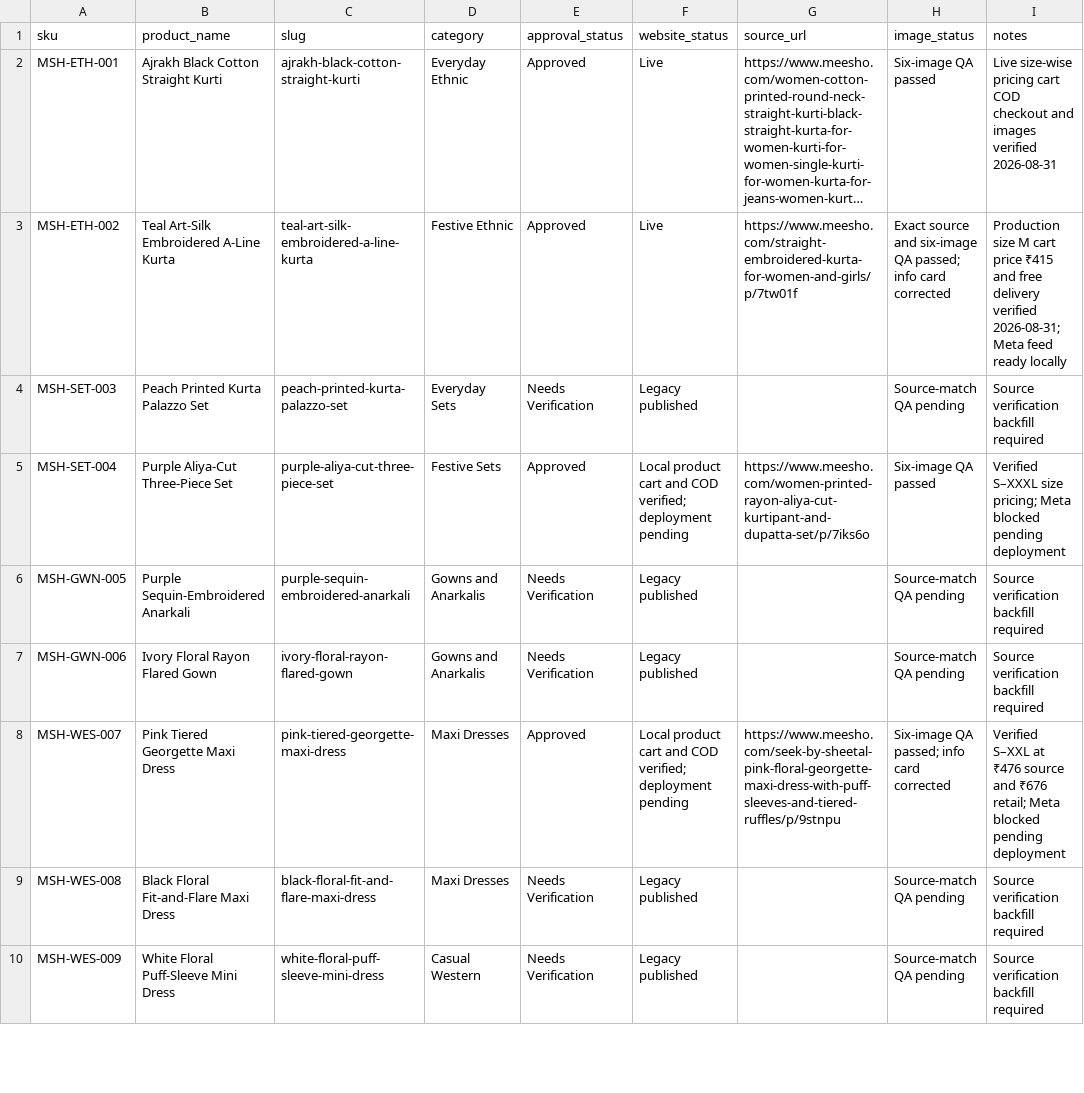
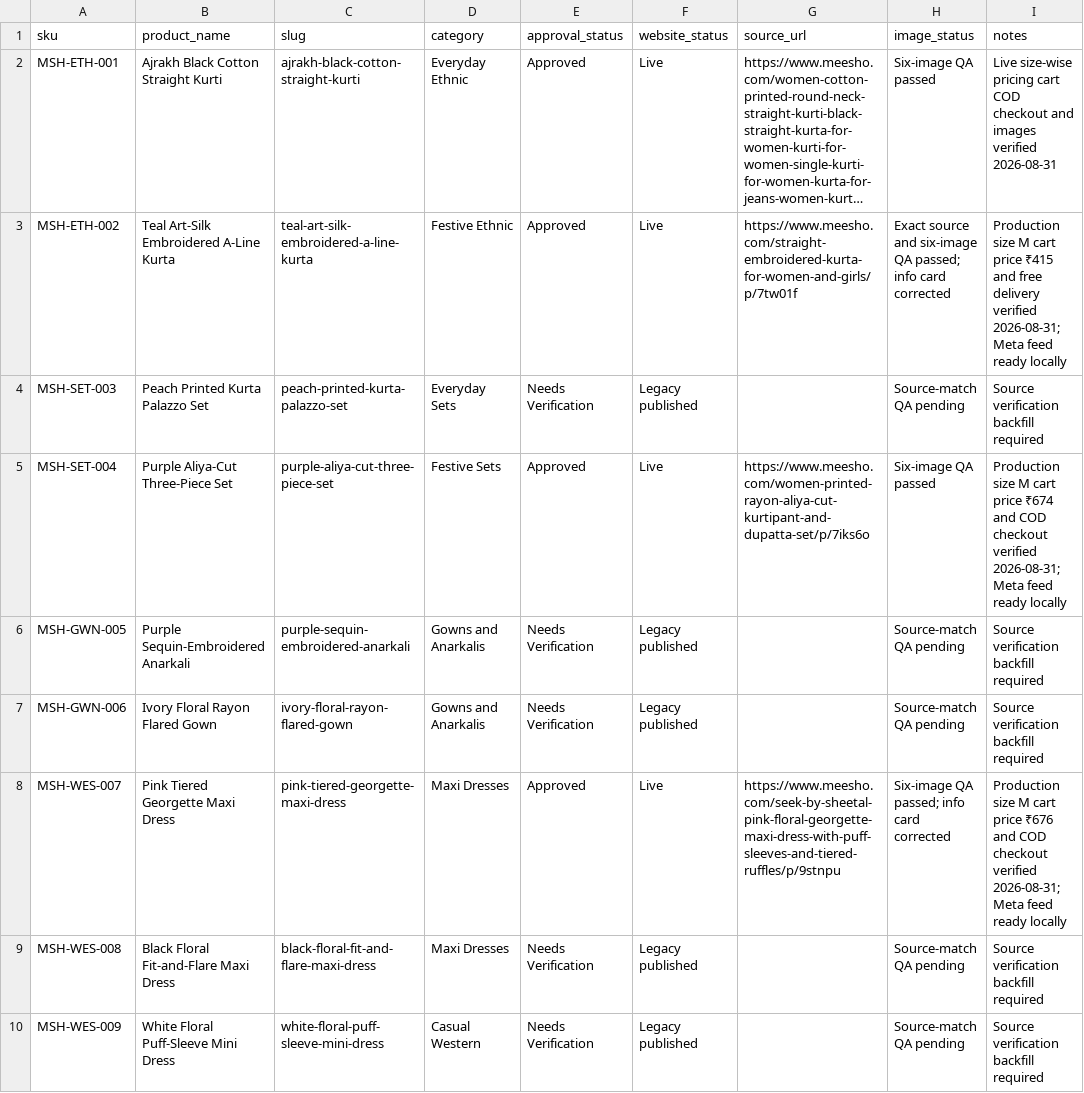
Before and after one commit to Fazilfazi991/dealstore, a CSV file: data/products.csv, drawn as a sheet; only a part is shown; long unchanged cells end in ….

Commit message:
Release Products 4 and 7 to Meta feed

```diff
--- a/data/products.csv
+++ b/data/products.csv
@@ -4,6 +4,6 @@ MSH-ETH-002,Teal Art-Silk Embroidered A-Line Kurta,teal-art-silk-embroidered-a-l
 MSH-SET-003,Peach Printed Kurta Palazzo Set,peach-printed-kurta-palazzo-set,Everyday Sets,Needs Verification,Legacy published,,Source-match QA pending,Source verification backfill required
-MSH-SET-004,Purple Aliya-Cut Three-Piece Set,purple-aliya-cut-three-piece-set,Festive Sets,Approved,Local product cart and COD verified; deployment pending,https://www.meesho.com/women-printed-rayon-aliya-cut-kurtipant-and-dupatta-set/p/7iks6o,Six-image QA passed,Verified S–XXXL size pricing; Meta blocked pending deployment
+MSH-SET-004,Purple Aliya-Cut Three-Piece Set,purple-aliya-cut-three-piece-set,Festive Sets,Approved,Live,https://www.meesho.com/women-printed-rayon-aliya-cut-kurtipant-and-dupatta-set/p/7iks6o,Six-image QA passed,Production size M cart price ₹674 and COD checkout verified 2026-08-31; Meta feed ready locally
 MSH-GWN-005,Purple Sequin-Embroidered Anarkali,purple-sequin-embroidered-anarkali,Gowns and Anarkalis,Needs Verification,Legacy published,,Source-match QA pending,Source verification backfill required
 MSH-GWN-006,Ivory Floral Rayon Flared Gown,ivory-floral-rayon-flared-gown,Gowns and Anarkalis,Needs Verification,Legacy published,,Source-match QA pending,Source verification backfill required
-MSH-WES-007,Pink Tiered Georgette Maxi Dress,pink-tiered-georgette-maxi-dress,Maxi Dresses,Approved,Local product cart and COD verified; deployment pending,https://www.meesho.com/seek-by-sheetal-pink-floral-georgette-maxi-dress-with-puff-sleeves-and-tiered-ruffles/p/9stnpu,Six-image QA passed; info card corrected,Verified S–XXL at ₹476 source and ₹676 retail; Meta blocked pending deployment
+MSH-WES-007,Pink Tiered Georgette Maxi Dress,pink-tiered-georgette-maxi-dress,Maxi Dresses,Approved,Live,https://www.meesho.com/seek-by-sheetal-pink-floral-georgette-maxi-dress-with-puff-sleeves-and-tiered-ruffles/p/9stnpu,Six-image QA passed; info card corrected,Production size M cart price ₹676 and COD checkout verified 2026-08-31; Meta feed ready locally
 MSH-WES-008,Black Floral Fit-and-Flare Maxi Dress,black-floral-fit-and-flare-maxi-dress,Maxi Dresses,Needs Verification,Legacy published,,Source-match QA pending,Source verification backfill required
```
Also changed, not shown: data/meesho-sources.csv, 5 other files.
